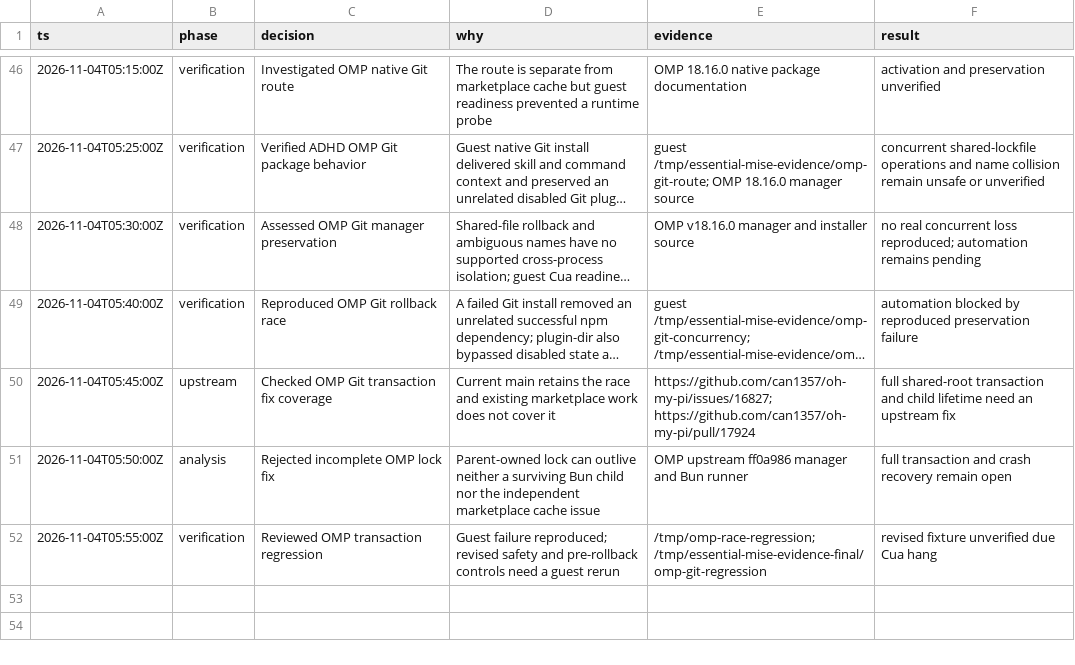
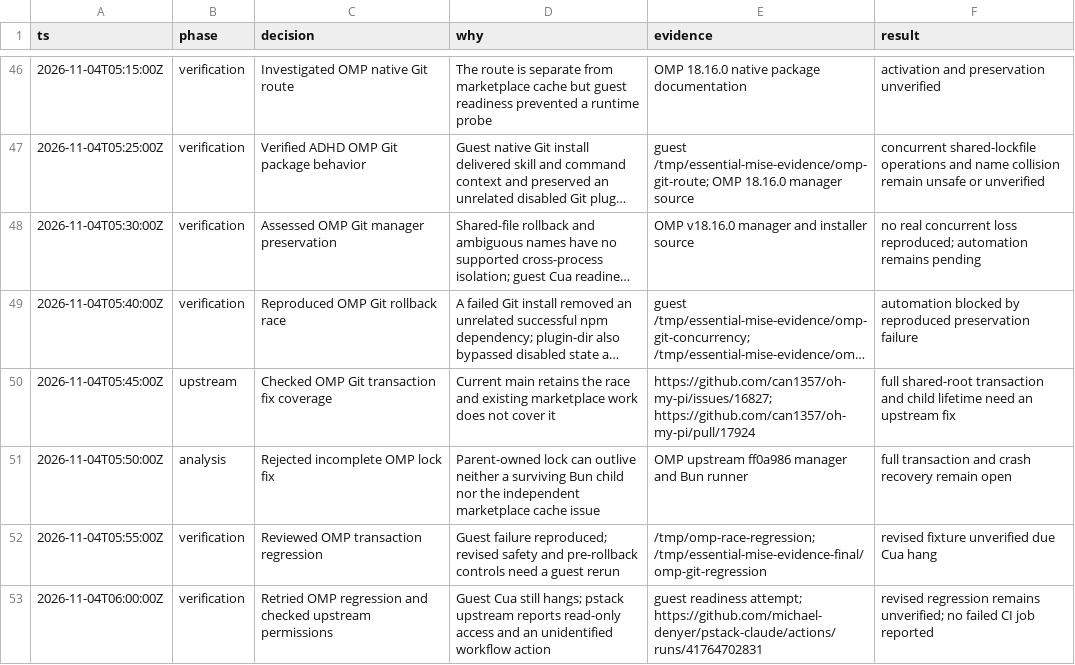
Before and after one commit to donbeave/essential-mise, a TSV file: .audit/plugin-compatibility.tsv, drawn as a sheet; only a part is shown, gaps mark what is left out; long unchanged cells end in ….

```diff
--- a/.audit/plugin-compatibility.tsv
+++ b/.audit/plugin-compatibility.tsv
@@ -52 +52,2 @@ ts	phase	decision	why	evidence	result
 2026-11-04T05:55:00Z	verification	Reviewed OMP transaction regression	Guest failure reproduced; revised safety and pre-rollback controls need a guest rerun	/tmp/omp-race-regression; /tmp/essential-mise-evidence-final/omp-git-regression	revised fixture unverified due Cua hang
+2026-11-04T06:00:00Z	verification	Retried OMP regression and checked upstream permissions	Guest Cua still hangs; pstack upstream reports read-only access and an unidentified workflow action	guest readiness attempt; https://github.com/michael-denyer/pstack-claude/actions/runs/41764702831	revised regression remains unverified; no failed CI job reported
```
Also changed, not shown: 1 other file.
